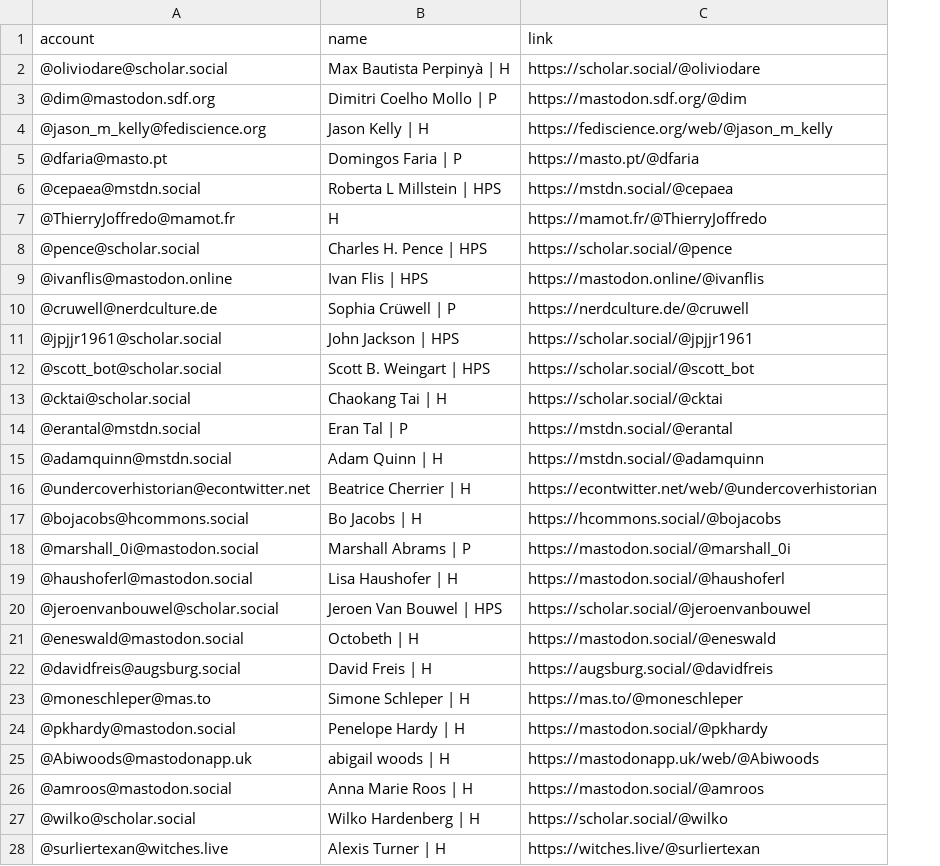
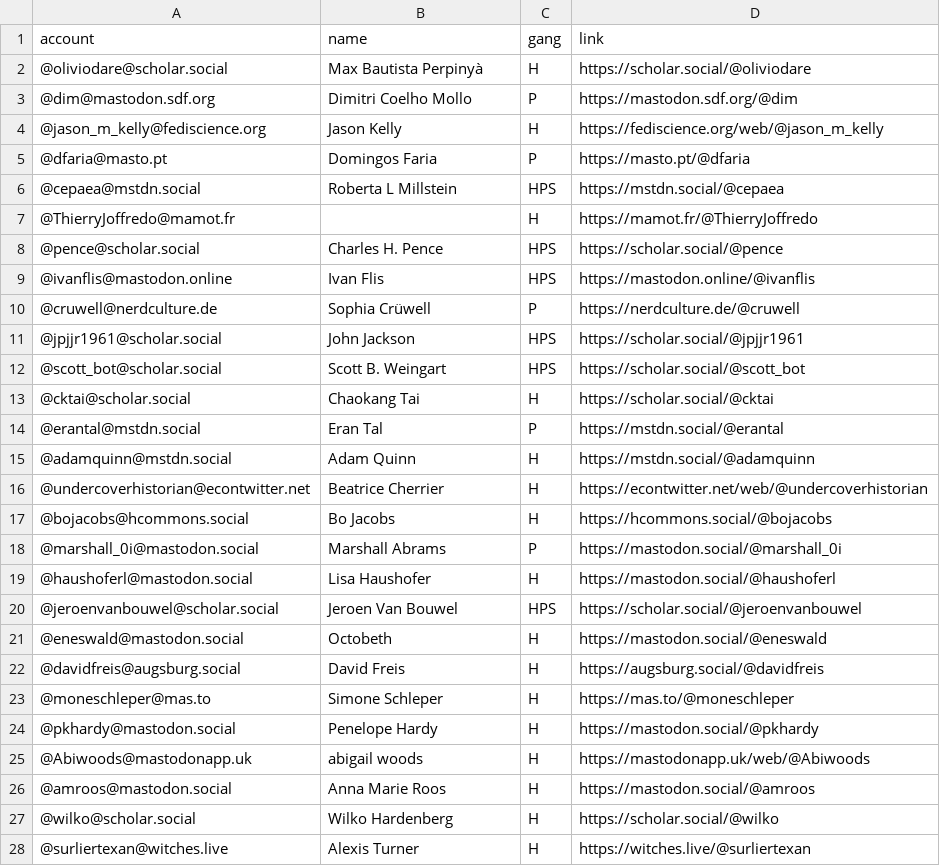
Before and after one commit to oliviodare/mastodon-hps, a CSV file: _site/resources/hpsers.csv, drawn as a sheet; only a part is shown; the diff covers the shown part only; the diff names each change by its address in the sheet, - before the commit and + after, or states it on an @@ line.

```diff
--- a/_site/resources/hpsers.csv
+++ b/_site/resources/hpsers.csv
+column C (gang), rows 2-28: H | P | H | P | HPS | H | HPS | HPS | P | HPS | HPS | H | P | H | H | H | P | H | HPS | H | H | H | H | H | H | H | H
-B2 (name): Max Bautista Perpinyà | H
+B2 (name): Max Bautista Perpinyà
-B3 (name): Dimitri Coelho Mollo | P
+B3 (name): Dimitri Coelho Mollo
-B4 (name): Jason Kelly | H
+B4 (name): Jason Kelly
-B5 (name): Domingos Faria | P
+B5 (name): Domingos Faria
-B6 (name): Roberta L Millstein | HPS
+B6 (name): Roberta L Millstein
-B7 (name): H
+B7 (name): (empty)
-B8 (name): Charles H. Pence | HPS
+B8 (name): Charles H. Pence
-B9 (name): Ivan Flis | HPS
+B9 (name): Ivan Flis
-B10 (name): Sophia Crüwell | P
+B10 (name): Sophia Crüwell
-B11 (name): John Jackson | HPS
+B11 (name): John Jackson
-B12 (name): Scott B. Weingart | HPS
+B12 (name): Scott B. Weingart
-B13 (name): Chaokang Tai | H
+B13 (name): Chaokang Tai
-B14 (name): Eran Tal | P
+B14 (name): Eran Tal
-B15 (name): Adam Quinn | H
+B15 (name): Adam Quinn
-B16 (name): Beatrice Cherrier | H
+B16 (name): Beatrice Cherrier
-B17 (name): Bo Jacobs | H
+B17 (name): Bo Jacobs
-B18 (name): Marshall Abrams | P
+B18 (name): Marshall Abrams
-B19 (name): Lisa Haushofer | H
+B19 (name): Lisa Haushofer
-B20 (name): Jeroen Van Bouwel | HPS
+B20 (name): Jeroen Van Bouwel
-B21 (name): Octobeth | H
+B21 (name): Octobeth
-B22 (name): David Freis | H
+B22 (name): David Freis
-B23 (name): Simone Schleper | H
+B23 (name): Simone Schleper
-B24 (name): Penelope Hardy | H
+B24 (name): Penelope Hardy
-B25 (name): abigail woods | H
+B25 (name): abigail woods
-B26 (name): Anna Marie Roos | H
+B26 (name): Anna Marie Roos
-B27 (name): Wilko Hardenberg | H
+B27 (name): Wilko Hardenberg
-B28 (name): Alexis Turner | H
+B28 (name): Alexis Turner
```
Also changed, not shown: 1 added row and 25 edited cells elsewhere in this file, 4 other files.
